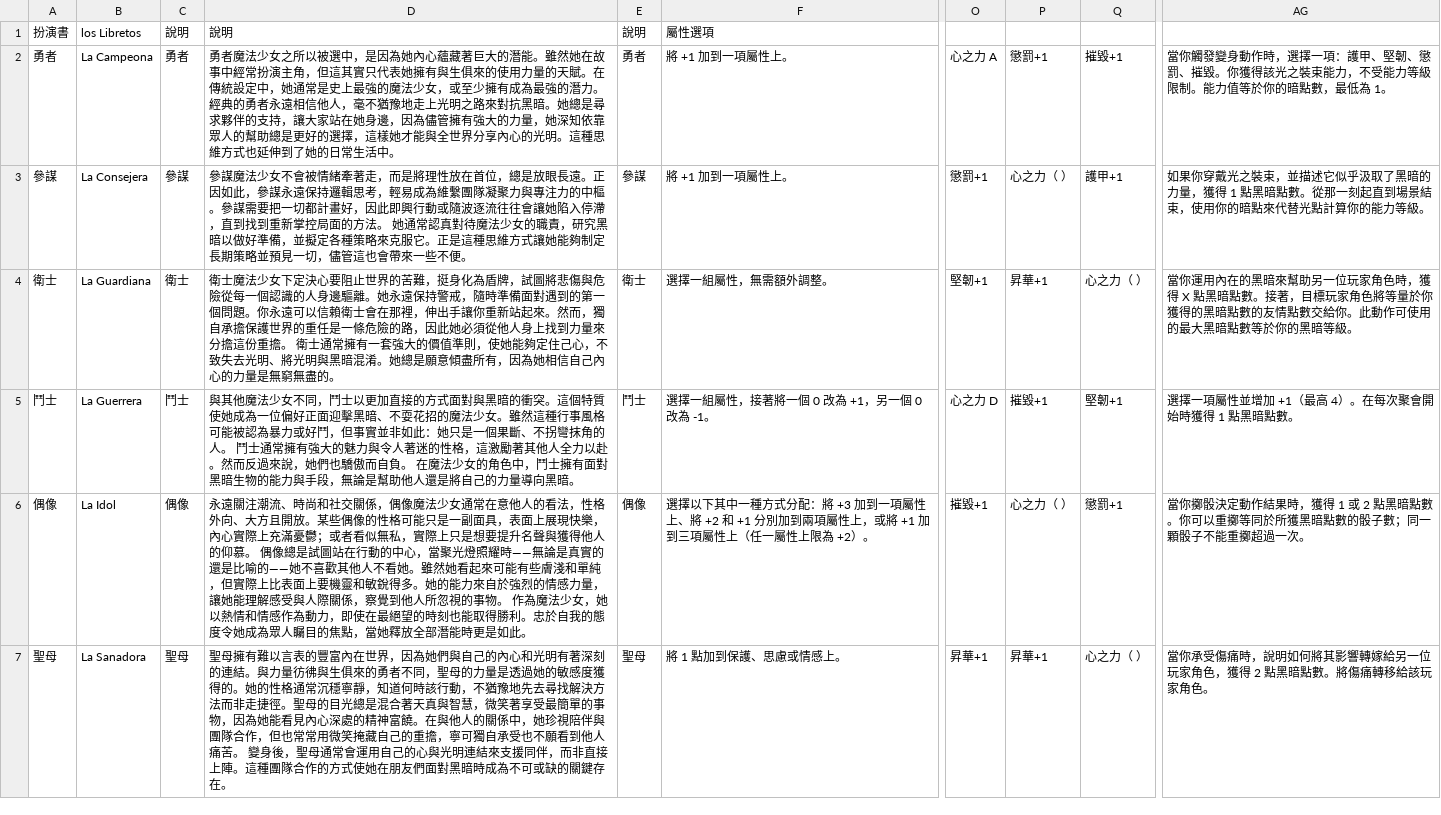
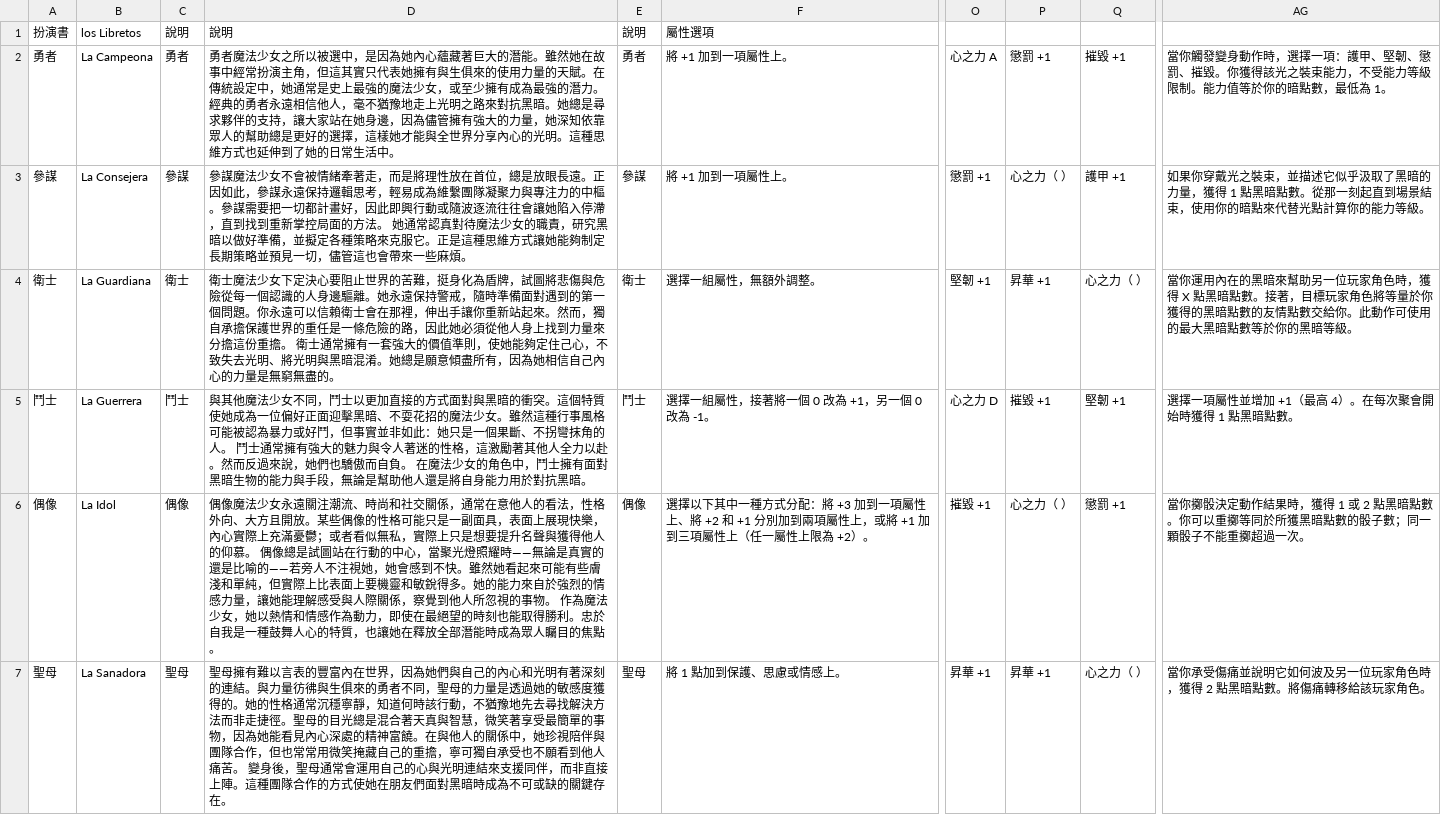
Before and after one commit to tool-jx3/maho-shojo, a TSV file: data/sheets/raw_sheet_source.tsv, drawn as a sheet; only a part is shown, gaps mark what is left out; the diff covers the shown part only; the diff names each change by its address in the sheet, - before the commit and + after, or states it on an @@ line.

```diff
--- a/data/sheets/raw_sheet_source.tsv
+++ b/data/sheets/raw_sheet_source.tsv
-P2: 懲罰+1
+P2: 懲罰 +1
-Q2: 摧毀+1
+Q2: 摧毀 +1
-D3: …帶來一些不便。
+D3: …帶來一些麻煩。
-O3: 懲罰+1
+O3: 懲罰 +1
-Q3: 護甲+1
+Q3: 護甲 +1
-F4: 選擇一組屬性，無需額外調整。
+F4: 選擇一組屬性，無額外調整。
-O4: 堅韌+1
+O4: 堅韌 +1
-P4: 昇華+1
+P4: 昇華 +1
-D5: …還是將自己的力量導向黑暗。
+D5: …還是將自身能力用於對抗黑暗。
-P5: 摧毀+1
+P5: 摧毀 +1
-Q5: 堅韌+1
+Q5: 堅韌 +1
-D6: 永遠關注潮流、時尚和社交關係，偶像魔法少女通常在意他人的看法，性格外向、大方且開放。某些偶像的性格可能只是一副面具，表面上展現快樂，內心實際上充滿憂鬱；或者看似無私，實際上只是想要提升名聲與獲得他人的仰慕。 偶像總是試圖站在行動的中心，當聚光燈照耀時——無論是真實的還是比喻的——她不喜歡其他人不看她。雖然她看起來可能有些膚淺和單純，但實際上比表面上要機靈和敏銳得多。她的能力來自於強烈的情感力量，讓她能理解感受與人際關係，察覺到他人所忽視的事物。 作為魔法少女，她以熱情和情感作為動力，即使在最絕望的時刻也能取得勝利。忠於自我的態度令她成為眾人矚目的焦點，當她釋放全部潛能時更是如此。
+D6: 偶像魔法少女永遠關注潮流、時尚和社交關係，通常在意他人的看法，性格外向、大方且開放。某些偶像的性格可能只是一副面具，表面上展現快樂，內心實際上充滿憂鬱；或者看似無私，實際上只是想要提升名聲與獲得他人的仰慕。 偶像總是試圖站在行動的中心，當聚光燈照耀時——無論是真實的還是比喻的——若旁人不注視她，她會感到不快。雖然她看起來可能有些膚淺和單純，但實際上比表面上要機靈和敏銳得多。她的能力來自於強烈的情感力量，讓她能理解感受與人際關係，察覺到他人所忽視的事物。 作為魔法少女，她以熱情和情感作為動力，即使在最絕望的時刻也能取得勝利。忠於自我是一種鼓舞人心的特質，也讓她在釋放全部潛能時成為眾人矚目的焦點。
-O6: 摧毀+1
+O6: 摧毀 +1
-Q6: 懲罰+1
+Q6: 懲罰 +1
-O7: 昇華+1
+O7: 昇華 +1
-P7: 昇華+1
+P7: 昇華 +1
-AG7: …承受傷痛時，說明如何將其影響轉嫁給另一位玩家角色，獲得…
+AG7: …承受傷痛並說明它如何波及另一位玩家角色時，獲得…
```
Also changed, not shown: 48 edited cells elsewhere in this file, data/sheets/amistad_sheet_source.tsv, data/sheets/pacto_sheet_source.tsv, 1 other file.
